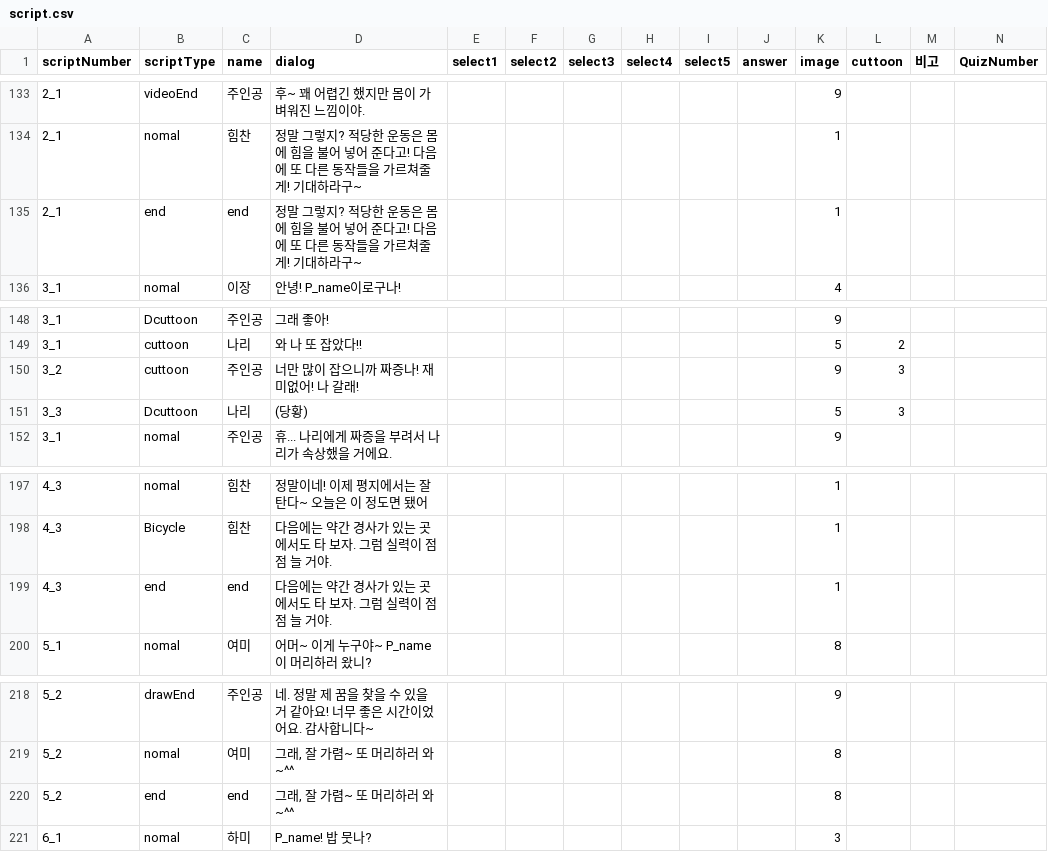
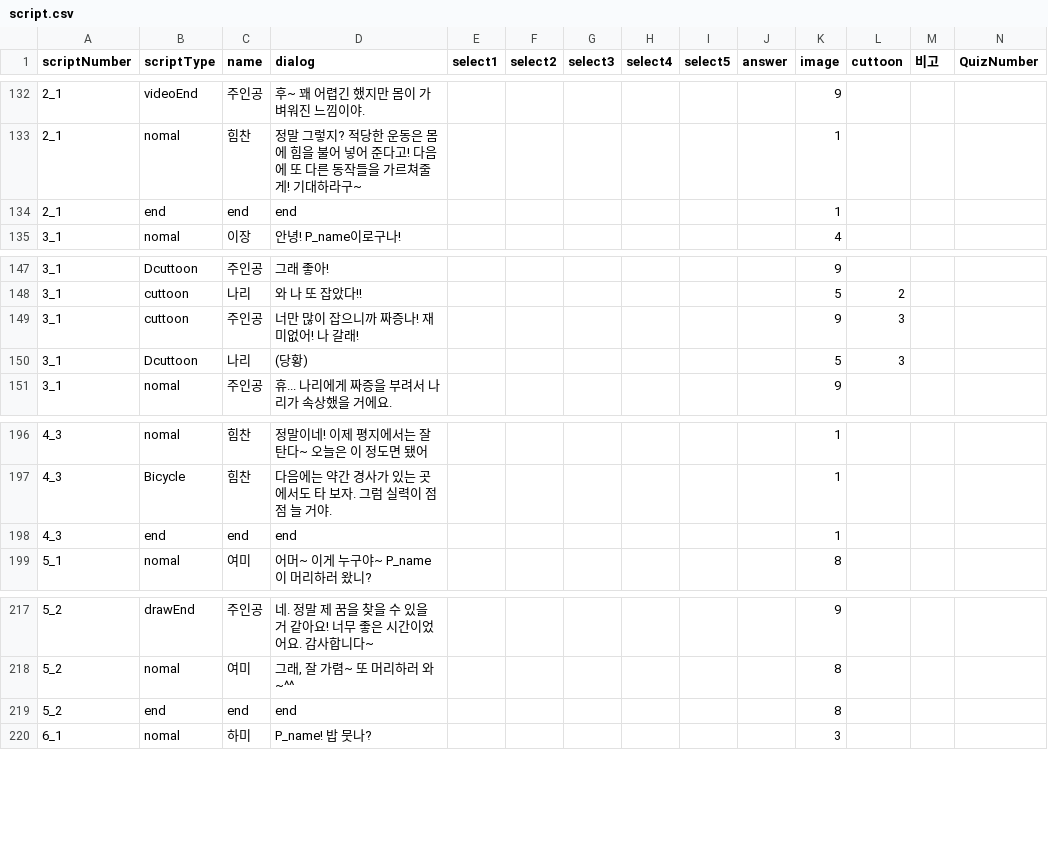
Before and after one commit to LHD-game/LoheldiGame, a CSV file: Loheldi_Project/Assets/Resources/Scripts/Quest/script.csv, drawn as a sheet; only a part is shown, gaps mark what is left out; the diff covers the shown part only.

```diff
--- a/Loheldi_Project/Assets/Resources/Scripts/Quest/script.csv
+++ b/Loheldi_Project/Assets/Resources/Scripts/Quest/script.csv
@@ -134,3 +133,3 @@
 2_1,nomal,힘찬,정말 그렇지? 적당한 운동은 몸에 힘을 불어 넣어 준다고! 다음에 또 다른 동작들을 가르쳐줄게! 기대하라구~,,,,,,,1,,,
-2_1,end,end,정말 그렇지? 적당한 운동은 몸에 힘을 불어 넣어 준다고! 다음에 또 다른 동작들을 가르쳐줄게! 기대하라구~,,,,,,,1,,,
+2_1,end,end,end,,,,,,,1,,,
 3_1,nomal,이장,안녕! P_name이로구나!,,,,,,,4,,,
@@ -149,4 +148,4 @@
 3_1,cuttoon,나리,와 나 또 잡았다!! ,,,,,,,5,2,,
-3_2,cuttoon,주인공,너만 많이 잡으니까 짜증나! 재미없어! 나 갈래!,,,,,,,9,3,,
-3_3,Dcuttoon,나리,(당황),,,,,,,5,3,,
+3_1,cuttoon,주인공,너만 많이 잡으니까 짜증나! 재미없어! 나 갈래!,,,,,,,9,3,,
+3_1,Dcuttoon,나리,(당황),,,,,,,5,3,,
 3_1,nomal,주인공,휴... 나리에게 짜증을 부려서 나리가 속상했을 거에요.,,,,,,,9,,,
@@ -198,3 +197,3 @@
 4_3,Bicycle,힘찬,다음에는 약간 경사가 있는 곳에서도 타 보자. 그럼 실력이 점점 늘 거야. ,,,,,,,1,,,
-4_3,end,end,다음에는 약간 경사가 있는 곳에서도 타 보자. 그럼 실력이 점점 늘 거야. ,,,,,,,1,,,
+4_3,end,end,end,,,,,,,1,,,
 5_1,nomal,여미,어머~ 이게 누구야~ P_name이 머리하러 왔니?,,,,,,,8,,,
@@ -219,3 +218,3 @@
 5_2,nomal,여미,"그래, 잘 가렴~ 또 머리하러 와~^^",,,,,,,8,,,
-5_2,end,end,"그래, 잘 가렴~ 또 머리하러 와~^^",,,,,,,8,,,
+5_2,end,end,end,,,,,,,8,,,
 6_1,nomal,하미,P_name! 밥 뭇나?,,,,,,,3,,,
```
Also changed, not shown: 3 added rows, 3 removed rows and 7 edited cells elsewhere in this file, 6 other files.
